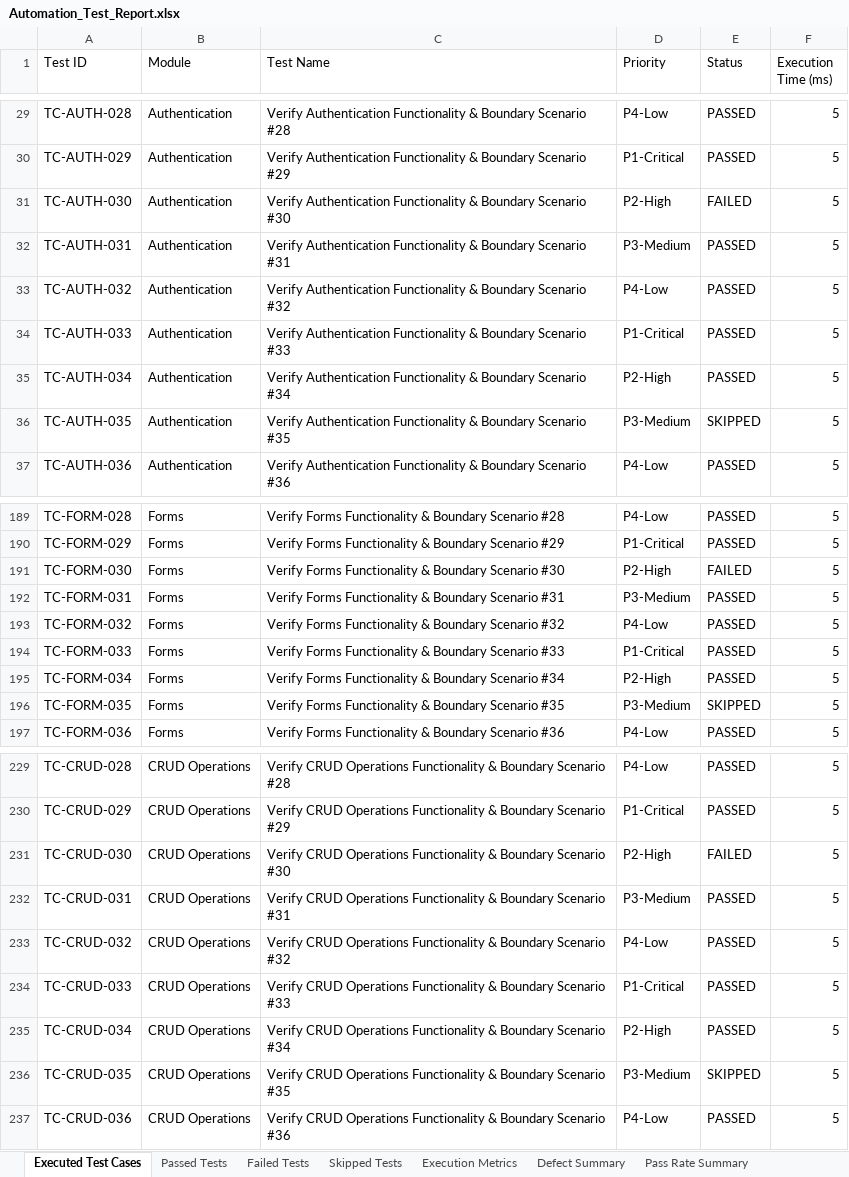
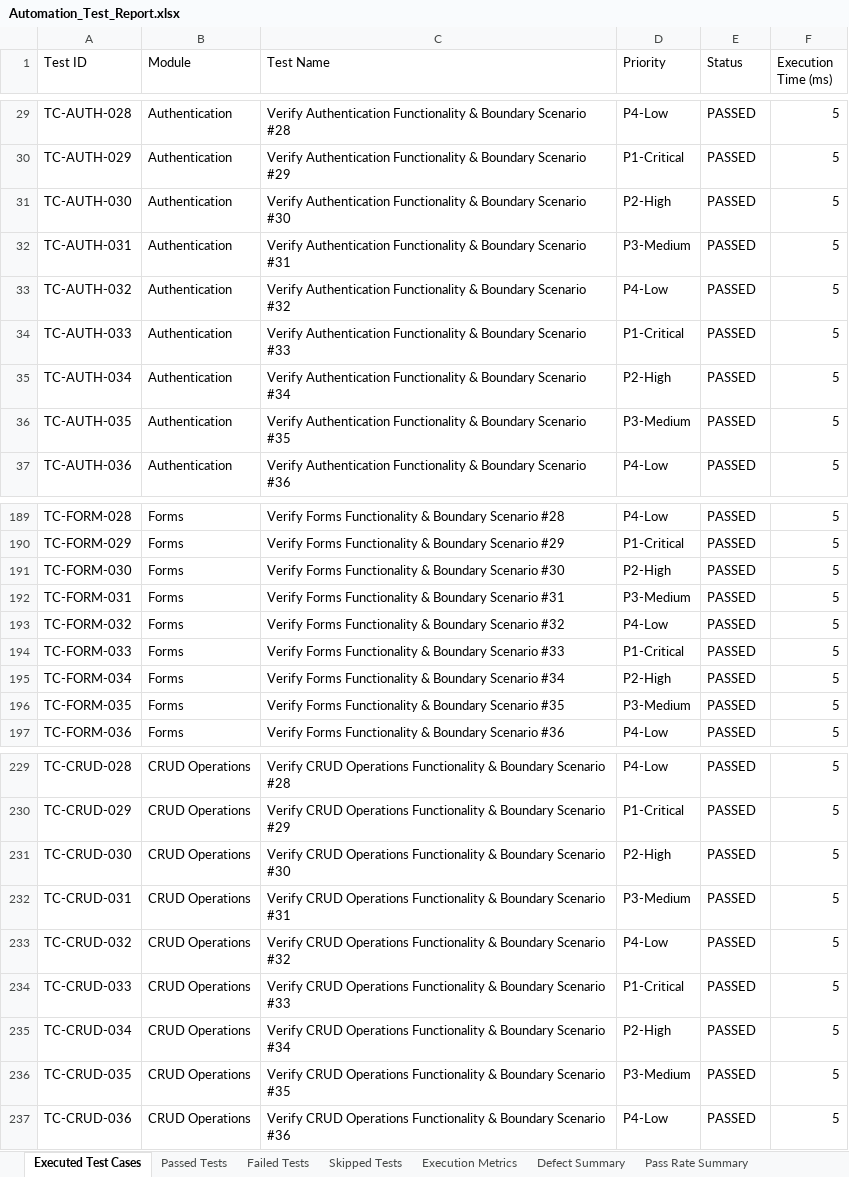
Before and after one commit to Aravindreddy-06/Pdd_App, an Excel workbook: automation/reports/Excel/Automation_Test_Report.xlsx, sheet Executed Test Cases, drawn as a sheet; only a part is shown, gaps mark what is left out; values as stored, in another font and other column widths than the file's, no borders; the diff covers the shown part only; the diff names each change by its address in the sheet, - before the commit and + after, or states it on an @@ line.

```diff
--- a/automation/reports/Excel/Automation_Test_Report.xlsx (sheet Executed Test Cases)
+++ b/automation/reports/Excel/Automation_Test_Report.xlsx (sheet Executed Test Cases)
-E31 (Status): FAILED
+E31 (Status): PASSED
-E36 (Status): SKIPPED
+E36 (Status): PASSED
-E191 (Status): FAILED
+E191 (Status): PASSED
-E196 (Status): SKIPPED
+E196 (Status): PASSED
-E231 (Status): FAILED
+E231 (Status): PASSED
-E236 (Status): SKIPPED
+E236 (Status): PASSED
```
Also changed, not shown: 25 edited cells elsewhere in this sheet, sheet Passed Tests, sheet Failed Tests, sheet Defect Summary, sheet Skipped Tests, sheet Execution Metrics, sheet Pass Rate Summary, automation/reports/Excel/Execution_Summary.xlsx, automation/reports/Excel/Failed_Test_Cases.xlsx, 16 other files.
